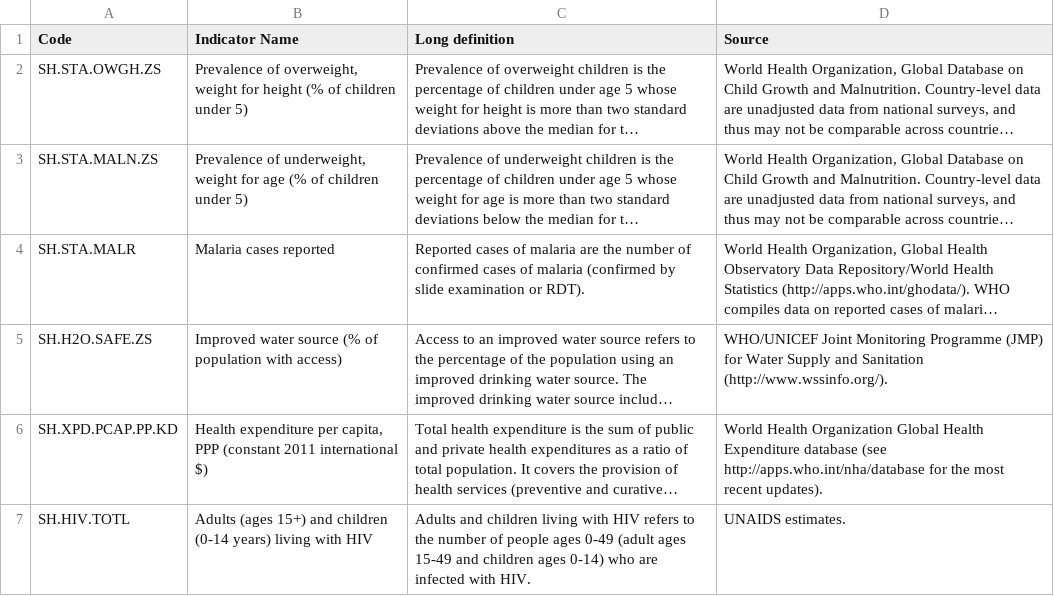
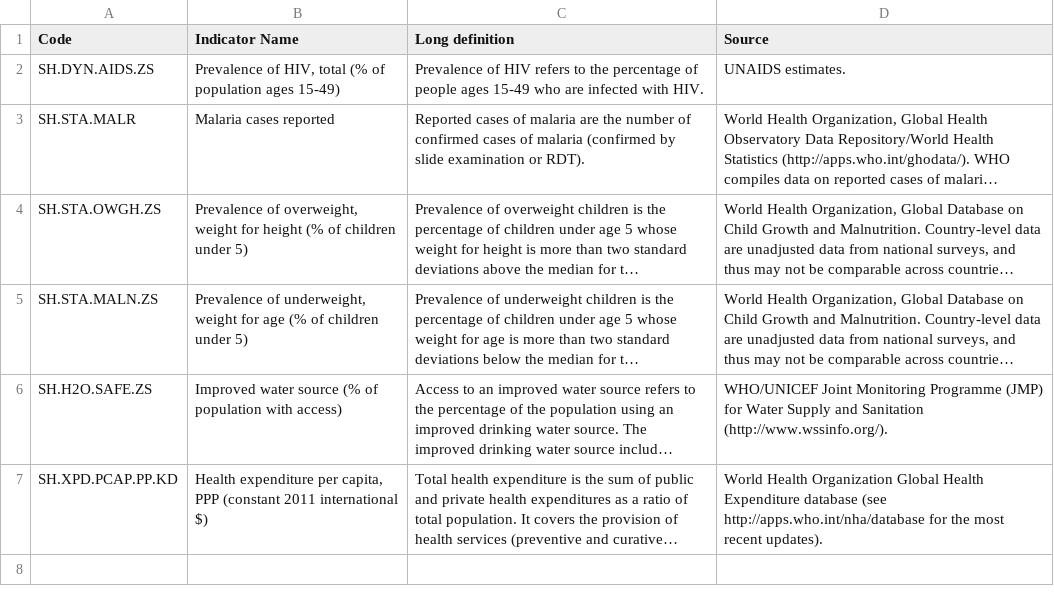
Before and after one commit to nastja88/APPR-2017, a CSV file: podatki/worldbank1.csv, drawn as a sheet; long unchanged cells end in …; removed rows and columns are numbered as before the commit, all else as after; the diff names each change by its address in the sheet, - before the commit and + after, or states it on an @@ line.

```diff
--- a/podatki/worldbank1.csv
+++ b/podatki/worldbank1.csv
+row 2: SH.DYN.AIDS.ZS | Prevalence of HIV, total (% of population ages 15-49) | Prevalence of HIV refers to the percentage of people ages 15-49 who are infected with HIV. | UNAIDS estimates.
@@ row 4 moved to row 3: SH.STA.MALR @@
-row 7: SH.HIV.TOTL | Adults (ages 15+) and children (0-14 years) living with HIV | Adults and children living with HIV refers to the number of people ages 0-49 (adult ages 15-49 and children ages 0-14) who are infected with HIV. | UNAIDS estimates.
```
Also changed, not shown: podatki/worldbank.csv, 1 other file.
